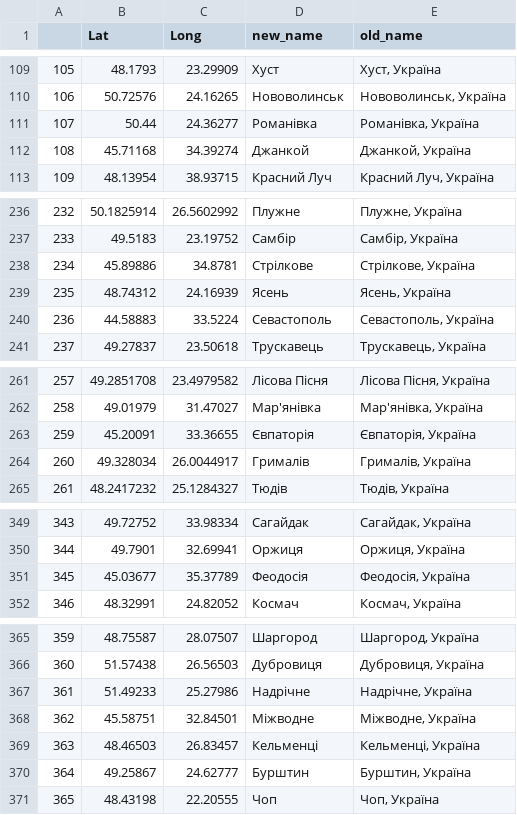
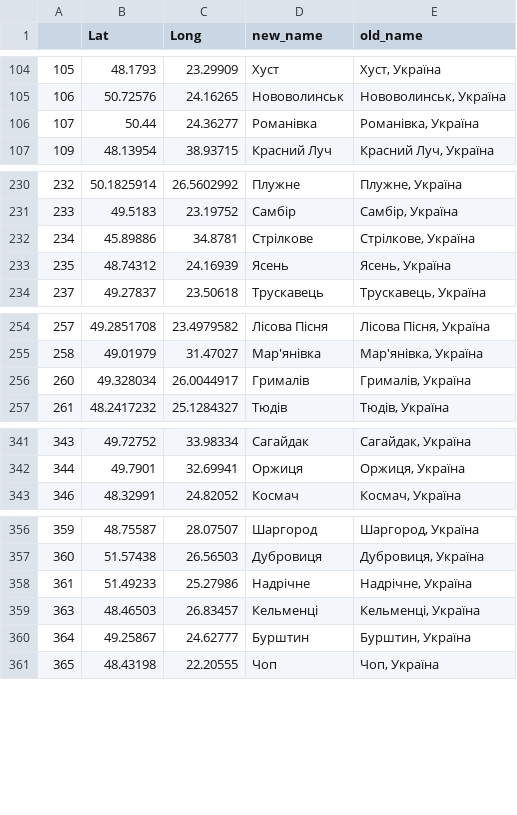
Before and after one commit to texty/bus_transit, a CSV file: data/final_coords_full_3.csv, drawn as a sheet; only a part is shown, gaps mark what is left out; the diff covers the shown part only; the diff names each change by its address in the sheet, - before the commit and + after, or states it on an @@ line.

```diff
--- a/data/final_coords_full_3.csv
+++ b/data/final_coords_full_3.csv
-row 112: 108 | 45.71168 | 34.39274 | Джанкой | Джанкой, Україна
-row 240: 236 | 44.58883 | 33.5224 | Севастополь | Севастополь, Україна
-row 263: 259 | 45.20091 | 33.36655 | Євпаторія | Євпаторія, Україна
-row 351: 345 | 45.03677 | 35.37789 | Феодосія | Феодосія, Україна
-row 368: 362 | 45.58751 | 32.84501 | Міжводне | Міжводне, Україна
```
Also changed, not shown: 7 removed rows and 2 edited cells elsewhere in this file, 9 other files.
